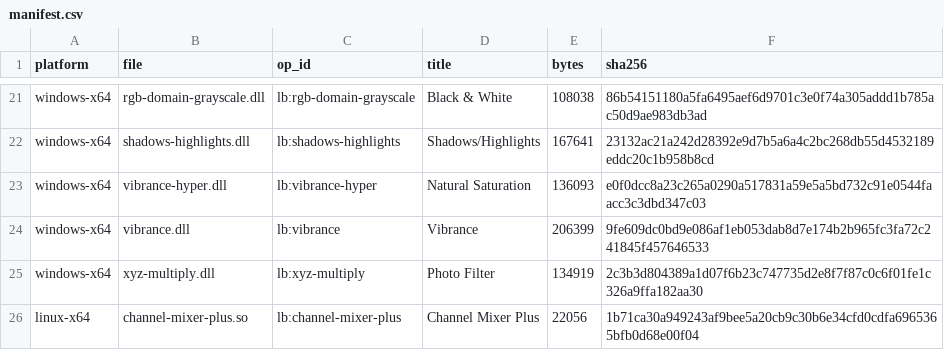
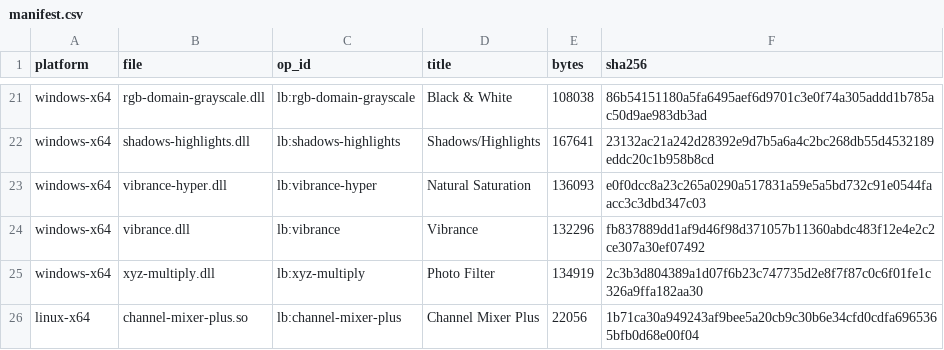
Before and after one commit to SuperMrWang-DEV/gegl-color-ops, a CSV file: dist/manifest.csv, drawn as a sheet; only a part is shown, gaps mark what is left out.

```diff
--- a/dist/manifest.csv
+++ b/dist/manifest.csv
@@ -23,3 +23,3 @@ windows-x64,shadows-highlights.dll,lb:shadows-highlights,Shadows/Highlights,1676
 windows-x64,vibrance-hyper.dll,lb:vibrance-hyper,Natural Saturation,136093,e0f0dcc8a23c265a0290a517831a59e5a5bd732c91e0544faacc3c3dbd347c03
-windows-x64,vibrance.dll,lb:vibrance,Vibrance,206399,9fe609dc0bd9e086af1eb053dab8d7e174b2b965fc3fa72c241845f457646533
+windows-x64,vibrance.dll,lb:vibrance,Vibrance,132296,fb837889dd1af9d46f98d371057b11360abdc483f12e4e2c2ce307a30ef07492
 windows-x64,xyz-multiply.dll,lb:xyz-multiply,Photo Filter,134919,2c3b3d804389a1d07f6b23c747735d2e8f7f87c0c6f01fe1c326a9ffa182aa30
```
Also changed, not shown: 8 other files.
